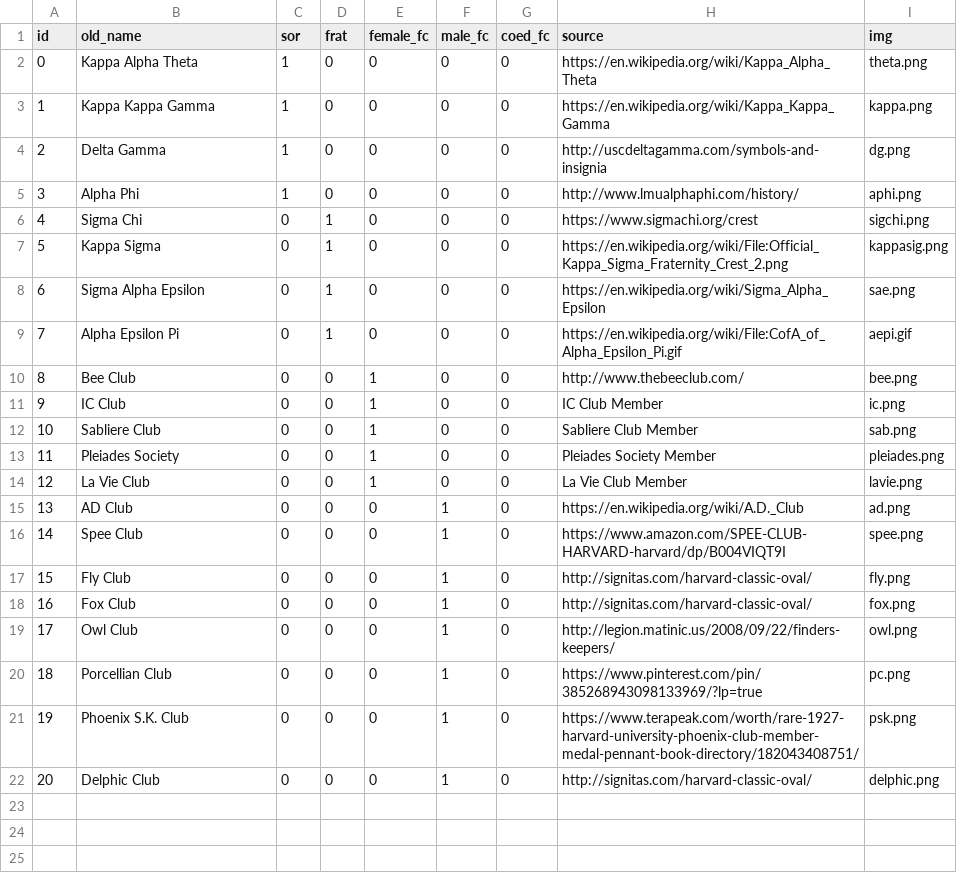
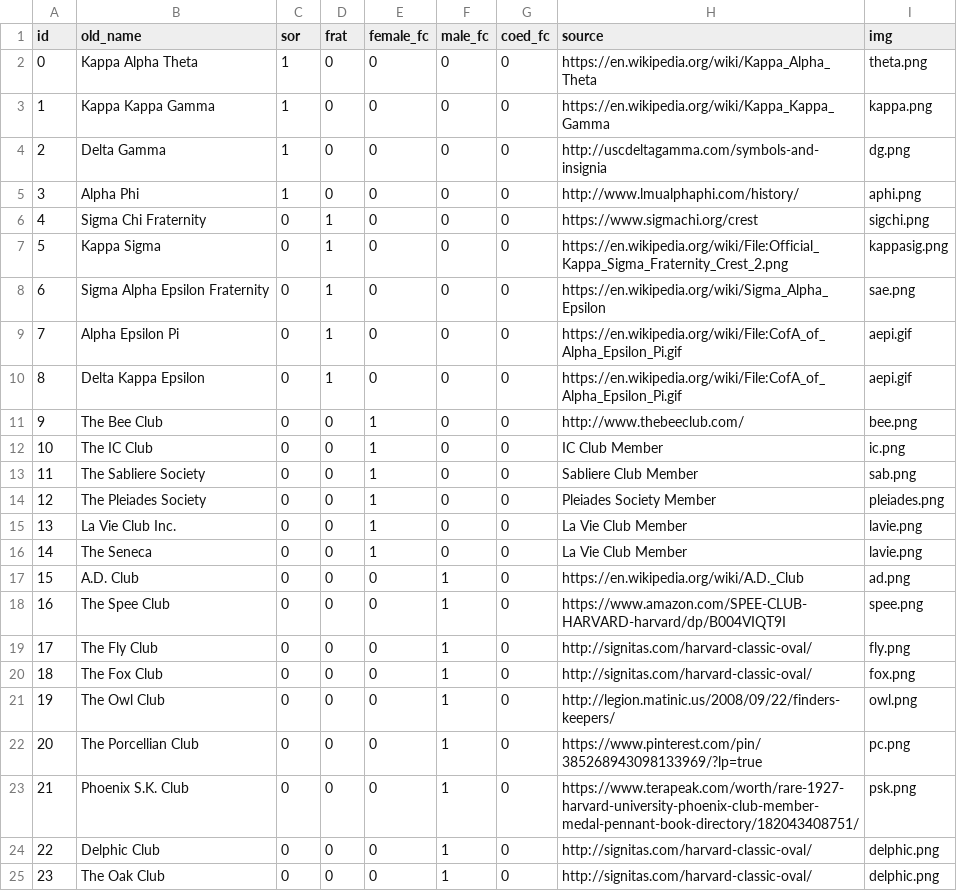
Before and after one commit to ziziberry/ziziberry.github.io, a CSV file: data/ugsgo_initial_status.csv, drawn as a sheet; addresses are those after the commit; the diff names each change by its address in the sheet, - before the commit and + after, or states it on an @@ line.

Commit message:
fixed data files

```diff
--- a/data/ugsgo_initial_status.csv
+++ b/data/ugsgo_initial_status.csv
-B6 (old_name): Sigma Chi
+B6 (old_name): Sigma Chi Fraternity
-B8 (old_name): Sigma Alpha Epsilon
+B8 (old_name): Sigma Alpha Epsilon Fraternity
+row 10: 8 | Delta Kappa Epsilon | 0 | 1 | 0 | 0 | 0 | https://en.wikipedia.org/wiki/File:CofA_of_Alpha_Epsilon_Pi.gif | aepi.gif
@@ column A (id) renumbered between rows 11 and 24 @@
-B11 (old_name): Bee Club
+B11 (old_name): The Bee Club
-B12 (old_name): IC Club
+B12 (old_name): The IC Club
-B13 (old_name): Sabliere Club
+B13 (old_name): The Sabliere Society
-B14 (old_name): Pleiades Society
+B14 (old_name): The Pleiades Society
-B15 (old_name): La Vie Club
+B15 (old_name): La Vie Club Inc.
+row 16: 14 | The Seneca | 0 | 0 | 1 | 0 | 0 | La Vie Club Member | lavie.png
-B17 (old_name): AD Club
+B17 (old_name): A.D. Club
-B18 (old_name): Spee Club
+B18 (old_name): The Spee Club
-B19 (old_name): Fly Club
+B19 (old_name): The Fly Club
-B20 (old_name): Fox Club
+B20 (old_name): The Fox Club
-B21 (old_name): Owl Club
+B21 (old_name): The Owl Club
-B22 (old_name): Porcellian Club
+B22 (old_name): The Porcellian Club
+row 25: 23 | The Oak Club | 0 | 0 | 0 | 1 | 0 | http://signitas.com/harvard-classic-oval/ | delphic.png
```
Also changed, not shown: data/ugsgo_current_status.csv, 1 other file.
